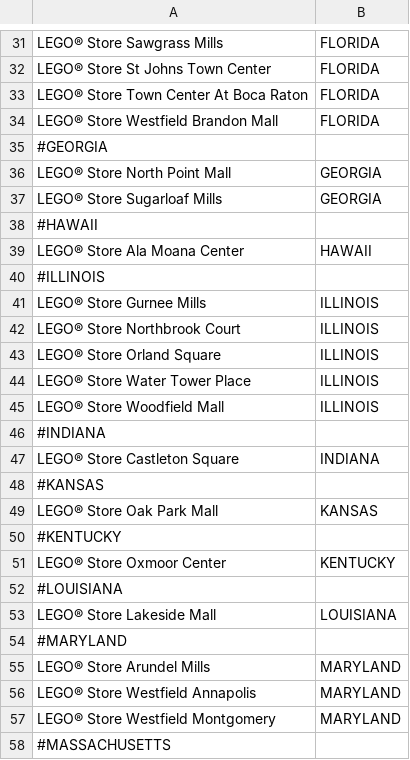
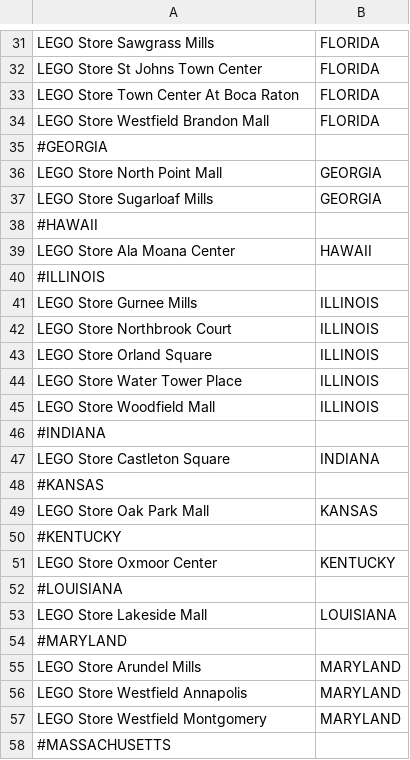
Before and after one commit to followsclosely/bricks, a CSV file: src/main/resources/franchise.csv, drawn as a sheet; only a part is shown, gaps mark what is left out; the diff covers the shown part only; the diff names each change by its address in the sheet, - before the commit and + after, or states it on an @@ line.

```diff
--- a/src/main/resources/franchise.csv
+++ b/src/main/resources/franchise.csv
-A31: LEGO® Store Sawgrass Mills
+A31: LEGO Store Sawgrass Mills
-A32: LEGO® Store St Johns Town Center
+A32: LEGO Store St Johns Town Center
-A33: LEGO® Store Town Center At Boca Raton
+A33: LEGO Store Town Center At Boca Raton
-A34: LEGO® Store Westfield Brandon Mall
+A34: LEGO Store Westfield Brandon Mall
-A36: LEGO® Store North Point Mall
+A36: LEGO Store North Point Mall
-A37: LEGO® Store Sugarloaf Mills
+A37: LEGO Store Sugarloaf Mills
-A39: LEGO® Store Ala Moana Center
+A39: LEGO Store Ala Moana Center
-A41: LEGO® Store Gurnee Mills
+A41: LEGO Store Gurnee Mills
-A42: LEGO® Store Northbrook Court
+A42: LEGO Store Northbrook Court
-A43: LEGO® Store Orland Square
+A43: LEGO Store Orland Square
-A44: LEGO® Store Water Tower Place
+A44: LEGO Store Water Tower Place
-A45: LEGO® Store Woodfield Mall
+A45: LEGO Store Woodfield Mall
-A47: LEGO® Store Castleton Square
+A47: LEGO Store Castleton Square
-A49: LEGO® Store Oak Park Mall
+A49: LEGO Store Oak Park Mall
-A51: LEGO® Store Oxmoor Center
+A51: LEGO Store Oxmoor Center
-A53: LEGO® Store Lakeside Mall
+A53: LEGO Store Lakeside Mall
-A55: LEGO® Store Arundel Mills
+A55: LEGO Store Arundel Mills
-A56: LEGO® Store Westfield Annapolis
+A56: LEGO Store Westfield Annapolis
-A57: LEGO® Store Westfield Montgomery
+A57: LEGO Store Westfield Montgomery
```
Also changed, not shown: 78 edited cells elsewhere in this file, 37 other files.
